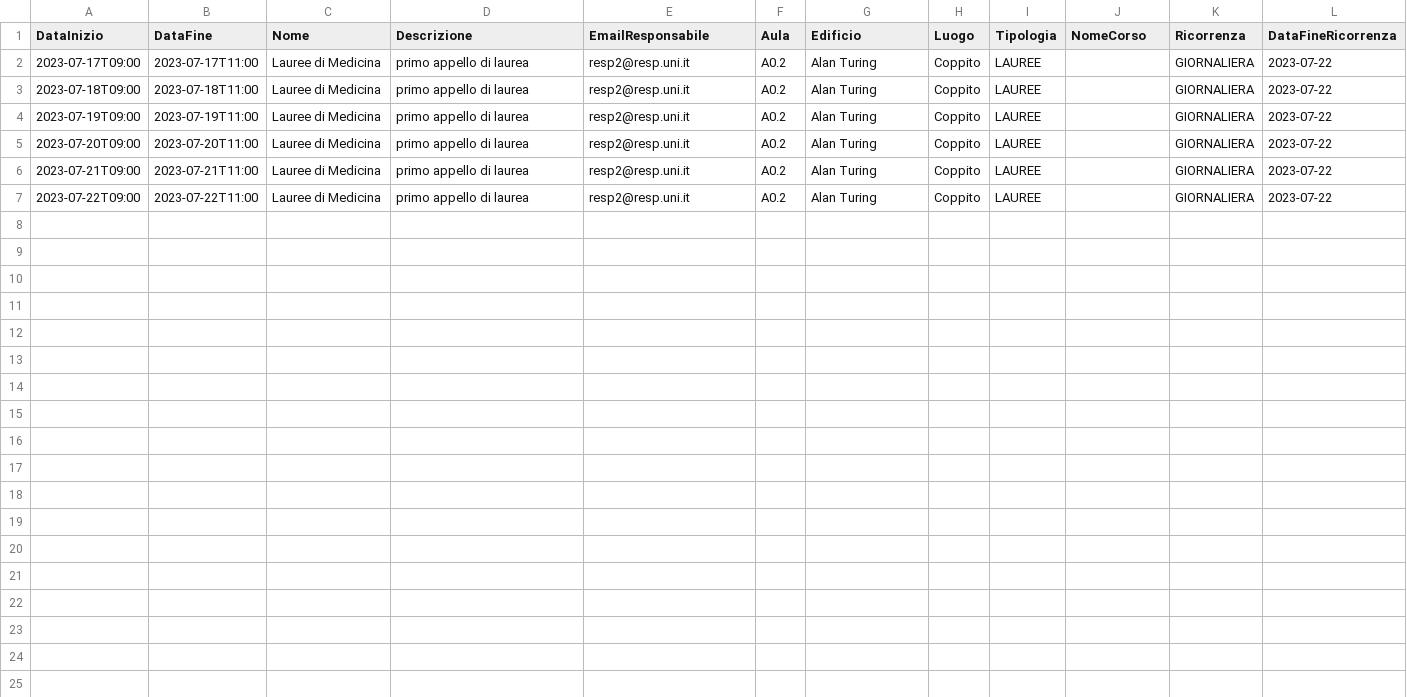
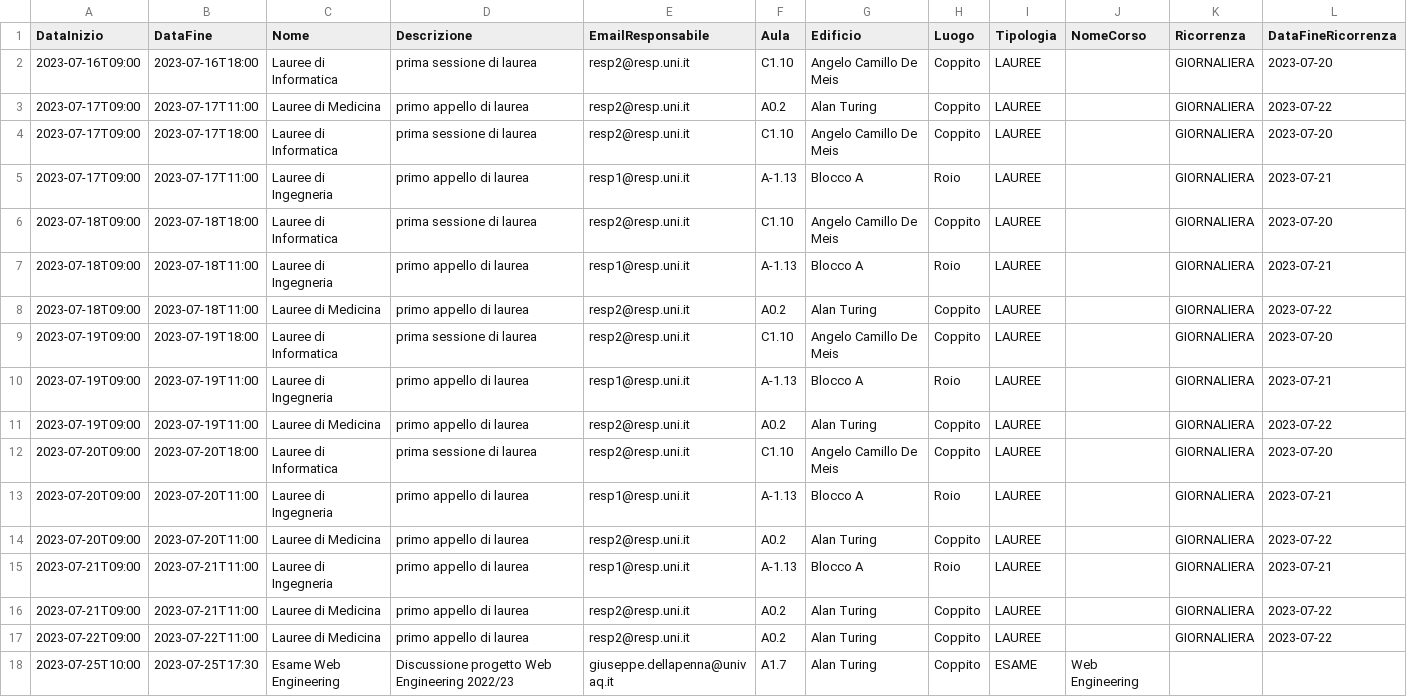
Before and after one commit to Carmine-Pittella/Aule-Web, a CSV file: target/Aule_Web-1.0/csv/eventi.csv, drawn as a sheet.

Commit message:
sistemazione progetto

```diff
--- a/target/Aule_Web-1.0/csv/eventi.csv
+++ b/target/Aule_Web-1.0/csv/eventi.csv
@@ -1,7 +1,18 @@
 DataInizio;DataFine;Nome;Descrizione;EmailResponsabile;Aula;Edificio;Luogo;Tipologia;NomeCorso;Ricorrenza;DataFineRicorrenza
+2023-07-16T09:00;2023-07-16T18:00;Lauree di Informatica;prima sessione di laurea;resp2@resp.uni.it;C1.10;Angelo Camillo De Meis;Coppito;LAUREE;;GIORNALIERA;2023-07-20
 2023-07-17T09:00;2023-07-17T11:00;Lauree di Medicina;primo appello di laurea;resp2@resp.uni.it;A0.2;Alan Turing;Coppito;LAUREE;;GIORNALIERA;2023-07-22
+2023-07-17T09:00;2023-07-17T18:00;Lauree di Informatica;prima sessione di laurea;resp2@resp.uni.it;C1.10;Angelo Camillo De Meis;Coppito;LAUREE;;GIORNALIERA;2023-07-20
+2023-07-17T09:00;2023-07-17T11:00;Lauree di Ingegneria;primo appello di laurea;resp1@resp.uni.it;A-1.13;Blocco A;Roio;LAUREE;;GIORNALIERA;2023-07-21
+2023-07-18T09:00;2023-07-18T18:00;Lauree di Informatica;prima sessione di laurea;resp2@resp.uni.it;C1.10;Angelo Camillo De Meis;Coppito;LAUREE;;GIORNALIERA;2023-07-20
+2023-07-18T09:00;2023-07-18T11:00;Lauree di Ingegneria;primo appello di laurea;resp1@resp.uni.it;A-1.13;Blocco A;Roio;LAUREE;;GIORNALIERA;2023-07-21
 2023-07-18T09:00;2023-07-18T11:00;Lauree di Medicina;primo appello di laurea;resp2@resp.uni.it;A0.2;Alan Turing;Coppito;LAUREE;;GIORNALIERA;2023-07-22
+2023-07-19T09:00;2023-07-19T18:00;Lauree di Informatica;prima sessione di laurea;resp2@resp.uni.it;C1.10;Angelo Camillo De Meis;Coppito;LAUREE;;GIORNALIERA;2023-07-20
+2023-07-19T09:00;2023-07-19T11:00;Lauree di Ingegneria;primo appello di laurea;resp1@resp.uni.it;A-1.13;Blocco A;Roio;LAUREE;;GIORNALIERA;2023-07-21
 2023-07-19T09:00;2023-07-19T11:00;Lauree di Medicina;primo appello di laurea;resp2@resp.uni.it;A0.2;Alan Turing;Coppito;LAUREE;;GIORNALIERA;2023-07-22
+2023-07-20T09:00;2023-07-20T18:00;Lauree di Informatica;prima sessione di laurea;resp2@resp.uni.it;C1.10;Angelo Camillo De Meis;Coppito;LAUREE;;GIORNALIERA;2023-07-20
+2023-07-20T09:00;2023-07-20T11:00;Lauree di Ingegneria;primo appello di laurea;resp1@resp.uni.it;A-1.13;Blocco A;Roio;LAUREE;;GIORNALIERA;2023-07-21
 2023-07-20T09:00;2023-07-20T11:00;Lauree di Medicina;primo appello di laurea;resp2@resp.uni.it;A0.2;Alan Turing;Coppito;LAUREE;;GIORNALIERA;2023-07-22
+2023-07-21T09:00;2023-07-21T11:00;Lauree di Ingegneria;primo appello di laurea;resp1@resp.uni.it;A-1.13;Blocco A;Roio;LAUREE;;GIORNALIERA;2023-07-21
 2023-07-21T09:00;2023-07-21T11:00;Lauree di Medicina;primo appello di laurea;resp2@resp.uni.it;A0.2;Alan Turing;Coppito;LAUREE;;GIORNALIERA;2023-07-22
 2023-07-22T09:00;2023-07-22T11:00;Lauree di Medicina;primo appello di laurea;resp2@resp.uni.it;A0.2;Alan Turing;Coppito;LAUREE;;GIORNALIERA;2023-07-22
+2023-07-25T10:00;2023-07-25T17:30;Esame Web Engineering;Discussione progetto Web Engineering 2022/23;giuseppe.dellapenna@univaq.it;A1.7;Alan Turing;Coppito;ESAME;Web Engineering;;
```
Also changed, not shown: 27 other files.
